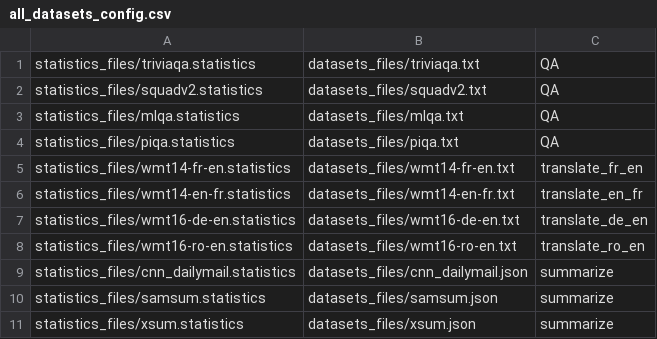
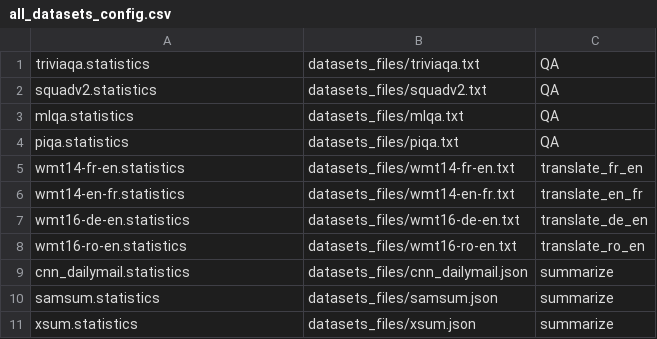
Before and after one commit to Huzifa1/PartInfer, a CSV file: statistics/all_datasets_config.csv, drawn as a sheet.

Commit message:
Fix some stuff in the statistics + README

```diff
--- a/statistics/all_datasets_config.csv
+++ b/statistics/all_datasets_config.csv
@@ -1,11 +1,11 @@
-statistics_files/triviaqa.statistics,datasets_files/triviaqa.txt,QA
-statistics_files/squadv2.statistics,datasets_files/squadv2.txt,QA
-statistics_files/mlqa.statistics,datasets_files/mlqa.txt,QA
-statistics_files/piqa.statistics,datasets_files/piqa.txt,QA
-statistics_files/wmt14-fr-en.statistics,datasets_files/wmt14-fr-en.txt,translate_fr_en
-statistics_files/wmt14-en-fr.statistics,datasets_files/wmt14-en-fr.txt,translate_en_fr
-statistics_files/wmt16-de-en.statistics,datasets_files/wmt16-de-en.txt,translate_de_en
-statistics_files/wmt16-ro-en.statistics,datasets_files/wmt16-ro-en.txt,translate_ro_en
-statistics_files/cnn_dailymail.statistics,datasets_files/cnn_dailymail.json,summarize
-statistics_files/samsum.statistics,datasets_files/samsum.json,summarize
-statistics_files/xsum.statistics,datasets_files/xsum.json,summarize
+triviaqa.statistics,datasets_files/triviaqa.txt,QA
+squadv2.statistics,datasets_files/squadv2.txt,QA
+mlqa.statistics,datasets_files/mlqa.txt,QA
+piqa.statistics,datasets_files/piqa.txt,QA
+wmt14-fr-en.statistics,datasets_files/wmt14-fr-en.txt,translate_fr_en
+wmt14-en-fr.statistics,datasets_files/wmt14-en-fr.txt,translate_en_fr
+wmt16-de-en.statistics,datasets_files/wmt16-de-en.txt,translate_de_en
+wmt16-ro-en.statistics,datasets_files/wmt16-ro-en.txt,translate_ro_en
+cnn_dailymail.statistics,datasets_files/cnn_dailymail.json,summarize
+samsum.statistics,datasets_files/samsum.json,summarize
+xsum.statistics,datasets_files/xsum.json,summarize
```
Also changed, not shown: 5 other files.
